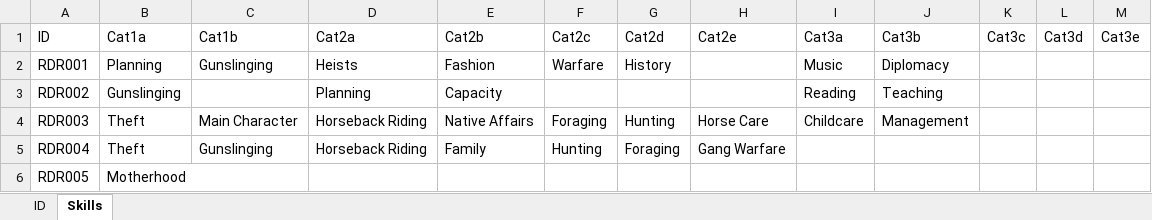
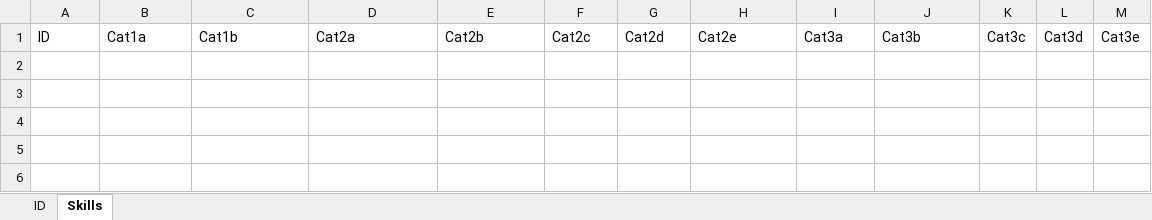
Before and after one commit to mandox02/SkilTracker, an Excel workbook: skiltracker-main.xlsx, sheet Skills, drawn as a sheet; values as stored, in another font and other column widths than the file's, no borders; the diff names each change by its address in the sheet, - before the commit and + after, or states it on an @@ line.

```diff
--- a/skiltracker-main.xlsx (sheet Skills)
+++ b/skiltracker-main.xlsx (sheet Skills)
-row 2: RDR001 | Planning | Gunslinging | Heists | Fashion | Warfare | History |  | Music | Diplomacy
-row 3: RDR002 | Gunslinging |  | Planning | Capacity |  |  |  | Reading | Teaching
-row 4: RDR003 | Theft | Main Character | Horseback Riding | Native Affairs | Foraging | Hunting | Horse Care | Childcare | Management
-row 5: RDR004 | Theft | Gunslinging | Horseback Riding | Family | Hunting | Foraging | Gang Warfare
-row 6: RDR005 | Motherhood
```
Also changed, not shown: sheet ID, 1 other file.
